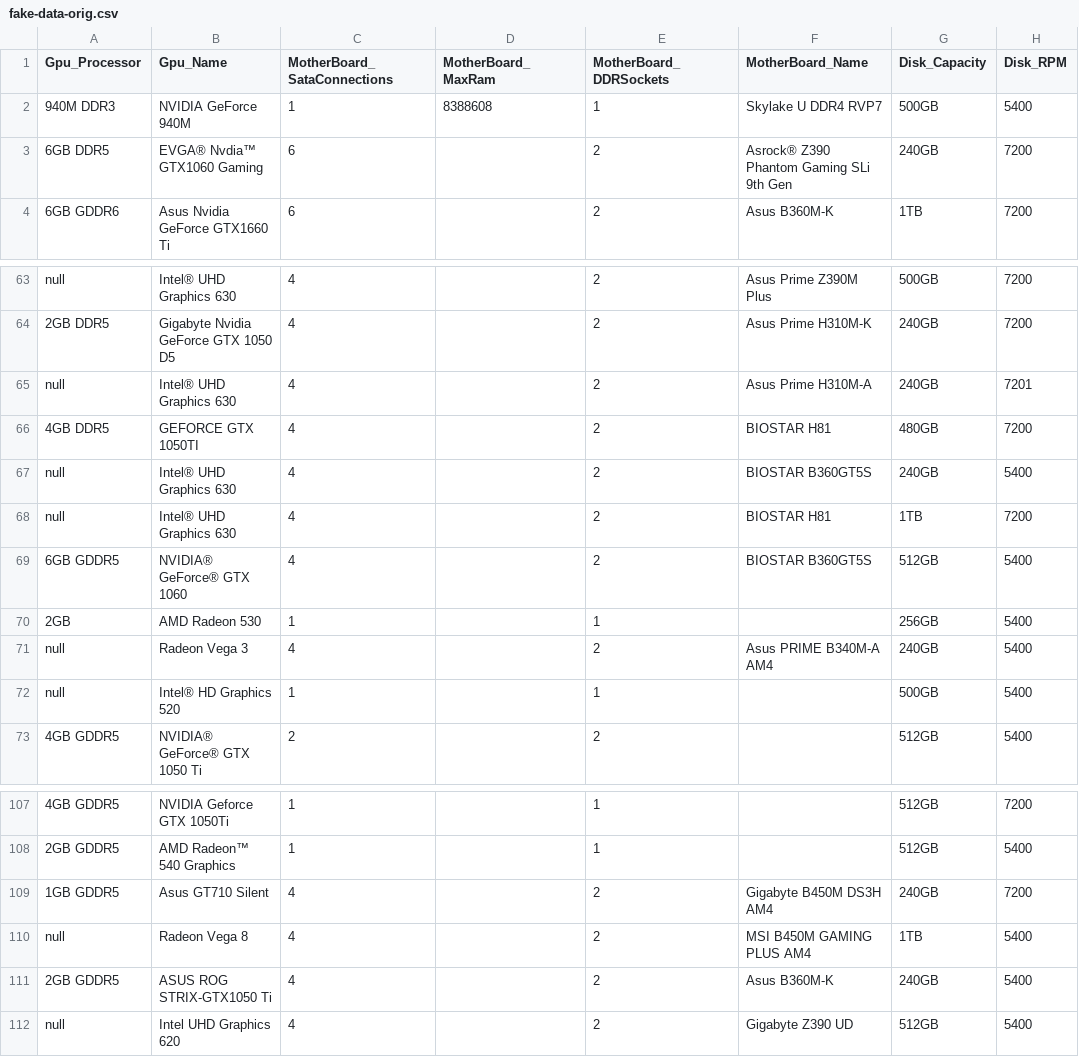
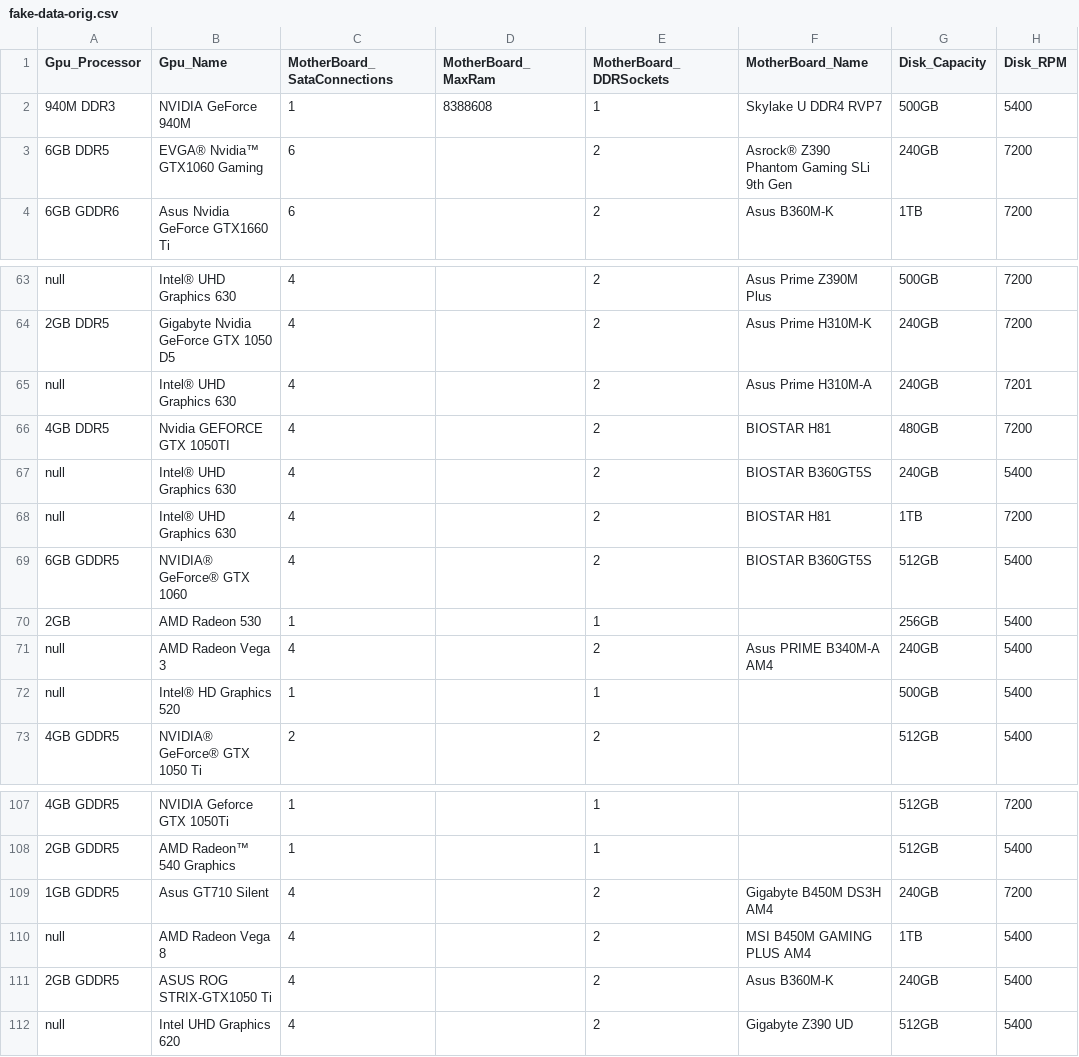
Before and after one commit to baruchiro/HWRecommendation-WebAPI, a CSV file: DataPreparing/data/fake-data-orig.csv, drawn as a sheet; only a part is shown, gaps mark what is left out; the diff names each change by its address in the sheet, - before the commit and + after, or states it on an @@ line.

Commit message:
Add missing details

```diff
--- a/DataPreparing/data/fake-data-orig.csv
+++ b/DataPreparing/data/fake-data-orig.csv
-B3 (Gpu_Name): EVGA® Nvdia™ GTX1060 Gaming
+B3 (Gpu_Name): EVGA® Nvidia™ GTX1060 Gaming
-B66 (Gpu_Name): GEFORCE GTX 1050TI
+B66 (Gpu_Name): Nvidia GEFORCE GTX 1050TI
-B71 (Gpu_Name): Radeon Vega 3
+B71 (Gpu_Name): AMD Radeon Vega 3
-B110 (Gpu_Name): Radeon Vega 8
+B110 (Gpu_Name): AMD Radeon Vega 8
```
